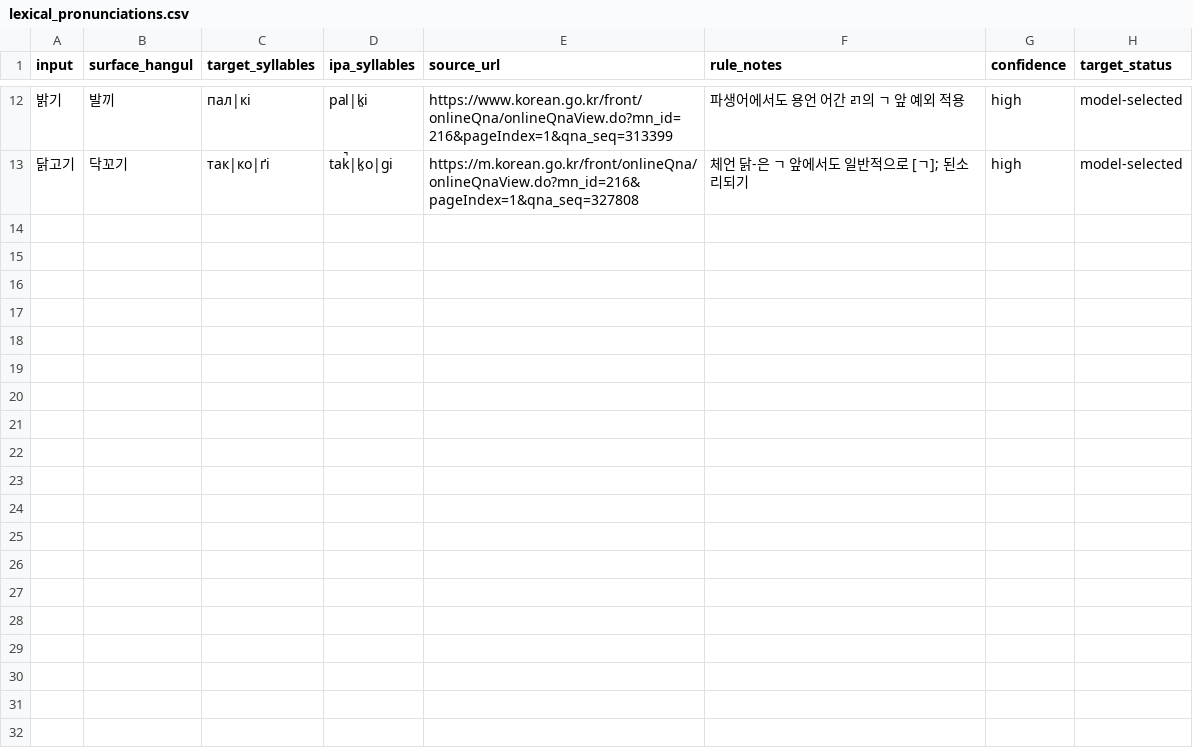
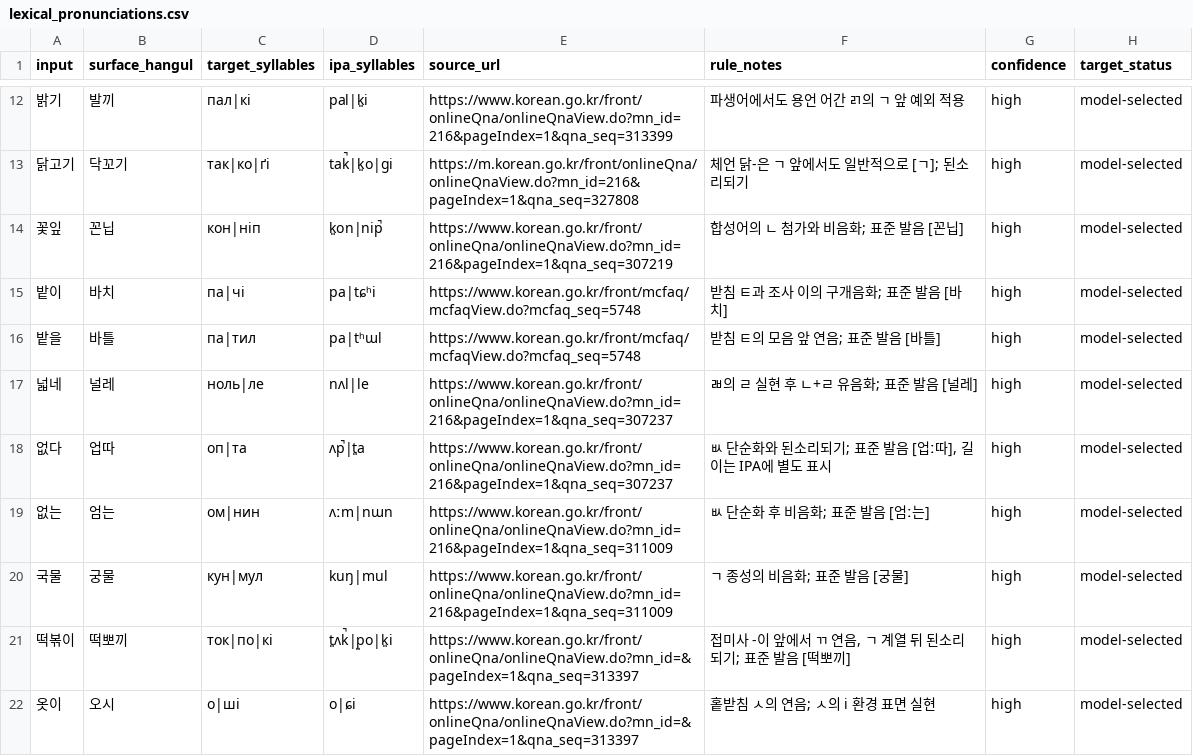
Before and after one commit to ClippyFirst/Korean-Ukrainian-Phonetic-System, a CSV file: data/korean/lexical_pronunciations.csv, drawn as a sheet; only a part is shown, gaps mark what is left out; the diff names each change by its address in the sheet, - before the commit and + after, or states it on an @@ line.

Commit message:
Expand sourced Korean lexical pronunciation coverage

```diff
--- a/data/korean/lexical_pronunciations.csv
+++ b/data/korean/lexical_pronunciations.csv
+row 14: 꽃잎 | 꼰닙 | кон|ніп | k͈on|nip̚ | https://www.korean.go.kr/front/onlineQna/onlineQnaView.do?mn_id=216&pageIndex=1&qna_seq=307219 | 합성어의 ㄴ 첨가와 비음화; 표준 발음 [꼰닙] | high | model-selected
+row 15: 밭이 | 바치 | па|чі | pa|tɕʰi | https://www.korean.go.kr/front/mcfaq/mcfaqView.do?mcfaq_seq=5748 | 받침 ㅌ과 조사 이의 구개음화; 표준 발음 [바치] | high | model-selected
+row 16: 밭을 | 바틀 | па|тил | pa|tʰɯl | https://www.korean.go.kr/front/mcfaq/mcfaqView.do?mcfaq_seq=5748 | 받침 ㅌ의 모음 앞 연음; 표준 발음 [바틀] | high | model-selected
+row 17: 넓네 | 널레 | ноль|ле | nʌl|le | https://www.korean.go.kr/front/onlineQna/onlineQnaView.do?mn_id=216&pageIndex=1&qna_seq=307237 | ㄼ의 ㄹ 실현 후 ㄴ+ㄹ 유음화; 표준 발음 [널레] | high | model-selected
+row 18: 없다 | 업따 | оп|та | ʌp̚|t͈a | https://www.korean.go.kr/front/onlineQna/onlineQnaView.do?mn_id=216&pageIndex=1&qna_seq=307237 | ㅄ 단순화와 된소리되기; 표준 발음 [업ː따], 길이는 IPA에 별도 표시 | high | model-selected
+row 19: 없는 | 엄는 | ом|нин | ʌːm|nɯn | https://www.korean.go.kr/front/onlineQna/onlineQnaView.do?mn_id=216&pageIndex=1&qna_seq=311009 | ㅄ 단순화 후 비음화; 표준 발음 [엄ː는] | high | model-selected
+row 20: 국물 | 궁물 | кун|мул | kuŋ|mul | https://www.korean.go.kr/front/onlineQna/onlineQnaView.do?mn_id=216&pageIndex=1&qna_seq=311009 | ㄱ 종성의 비음화; 표준 발음 [궁물] | high | model-selected
+row 21: 떡볶이 | 떡뽀끼 | ток|по|кі | t͈ʌk̚|p͈o|k͈i | https://www.korean.go.kr/front/onlineQna/onlineQnaView.do?mn_id=&pageIndex=1&qna_seq=313397 | 접미사 -이 앞에서 ㄲ 연음, ㄱ 계열 뒤 된소리되기; 표준 발음 [떡뽀끼] | high | model-selected
+row 22: 옷이 | 오시 | о|ші | o|ɕi | https://www.korean.go.kr/front/onlineQna/onlineQnaView.do?mn_id=&pageIndex=1&qna_seq=313397 | 홑받침 ㅅ의 연음; ㅅ의 i 환경 표면 실현 | high | model-selected
```
